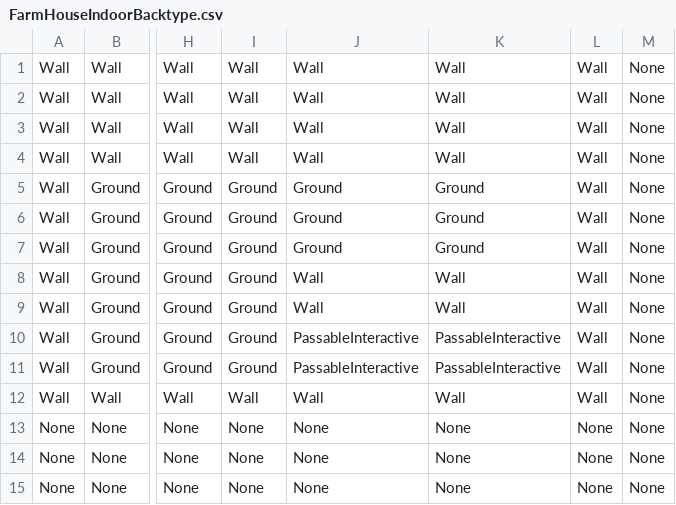
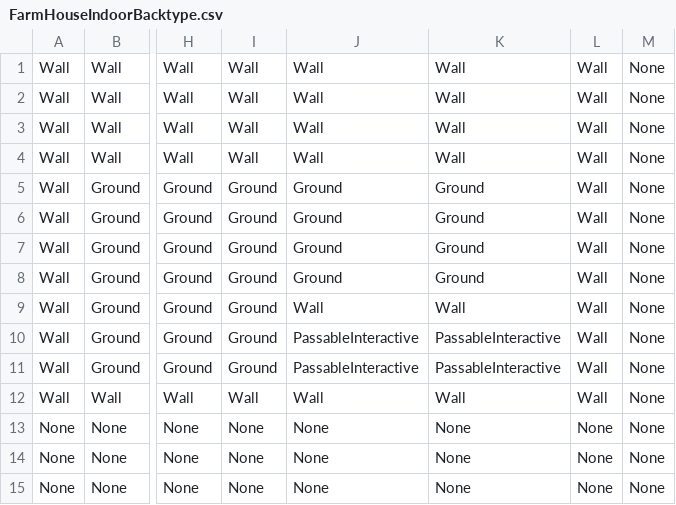
Before and after one commit to KALI-UM/SFML-StardewValley, a CSV file: SFML-StardewValley_bin/datatables/TileObj/temp/FarmHouseIndoorBacktype.csv, drawn as a sheet; only a part is shown, gaps mark what is left out; the diff names each change by its address in the sheet, - before the commit and + after, or states it on an @@ line.

```diff
--- a/SFML-StardewValley_bin/datatables/TileObj/temp/FarmHouseIndoorBacktype.csv
+++ b/SFML-StardewValley_bin/datatables/TileObj/temp/FarmHouseIndoorBacktype.csv
-J8: Wall
+J8: Ground
-K8: Wall
+K8: Ground
```
Also changed, not shown: SFML-StardewValley_bin/datatables/TileObj/temp/Backtex.csv, SFML-StardewValley_bin/datatables/TileObj/temp/Backtype.csv, 51 other files.
